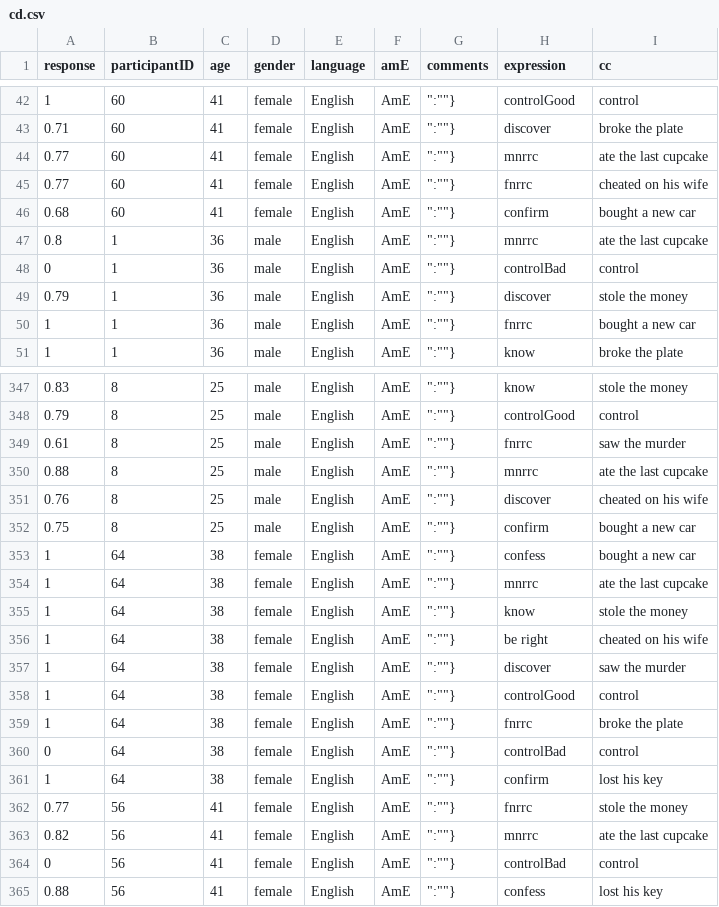
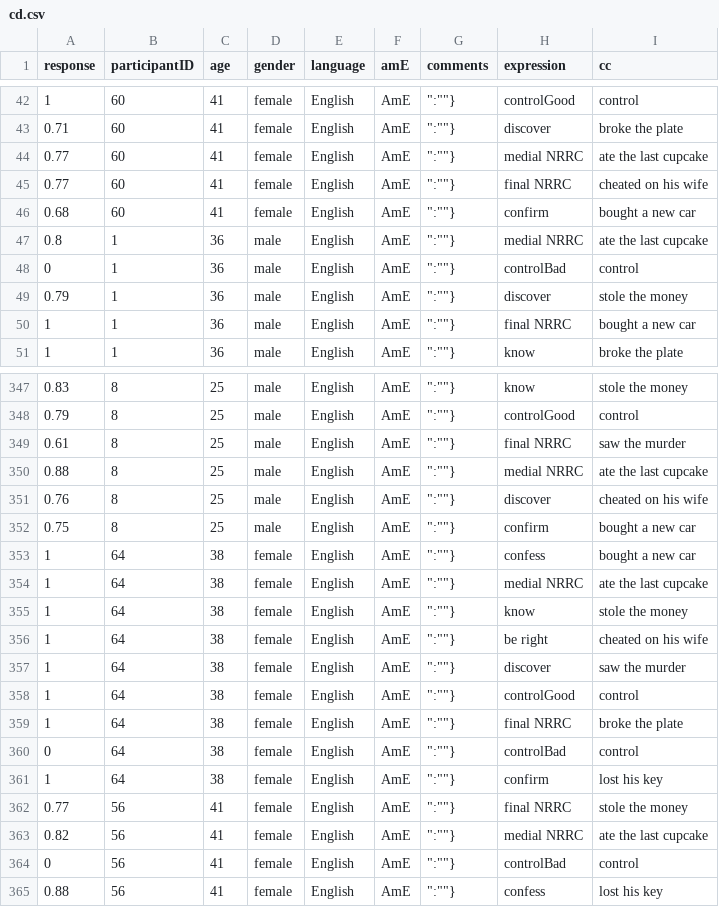
Before and after one commit to judith-tonhauser/at-issueness, a CSV file: results/main/exp3/data/cd.csv, drawn as a sheet; only a part is shown, gaps mark what is left out; the diff covers the shown part only.

```diff
--- a/results/main/exp3/data/cd.csv
+++ b/results/main/exp3/data/cd.csv
@@ -43,9 +43,9 @@ response,participantID,age,gender,language,amE,comments,expression,cc
 0.71,60,41,female,English,AmE,""":""""}",discover,broke the plate
-0.77,60,41,female,English,AmE,""":""""}",mnrrc,ate the last cupcake
-0.77,60,41,female,English,AmE,""":""""}",fnrrc,cheated on his wife
+0.77,60,41,female,English,AmE,""":""""}",medial NRRC,ate the last cupcake
+0.77,60,41,female,English,AmE,""":""""}",final NRRC,cheated on his wife
 0.68,60,41,female,English,AmE,""":""""}",confirm,bought a new car
-0.8,1,36,male,English,AmE,""":""""}",mnrrc,ate the last cupcake
+0.8,1,36,male,English,AmE,""":""""}",medial NRRC,ate the last cupcake
 0,1,36,male,English,AmE,""":""""}",controlBad,control
 0.79,1,36,male,English,AmE,""":""""}",discover,stole the money
-1,1,36,male,English,AmE,""":""""}",fnrrc,bought a new car
+1,1,36,male,English,AmE,""":""""}",final NRRC,bought a new car
 1,1,36,male,English,AmE,""":""""}",know,broke the plate
@@ -348,4 +348,4 @@ response,participantID,age,gender,language,amE,comments,expression,cc
 0.79,8,25,male,English,AmE,""":""""}",controlGood,control
-0.61,8,25,male,English,AmE,""":""""}",fnrrc,saw the murder
-0.88,8,25,male,English,AmE,""":""""}",mnrrc,ate the last cupcake
+0.61,8,25,male,English,AmE,""":""""}",final NRRC,saw the murder
+0.88,8,25,male,English,AmE,""":""""}",medial NRRC,ate the last cupcake
 0.76,8,25,male,English,AmE,""":""""}",discover,cheated on his wife
@@ -353,3 +353,3 @@ response,participantID,age,gender,language,amE,comments,expression,cc
 1,64,38,female,English,AmE,""":""""}",confess,bought a new car
-1,64,38,female,English,AmE,""":""""}",mnrrc,ate the last cupcake
+1,64,38,female,English,AmE,""":""""}",medial NRRC,ate the last cupcake
 1,64,38,female,English,AmE,""":""""}",know,stole the money
@@ -358,7 +358,7 @@ response,participantID,age,gender,language,amE,comments,expression,cc
 1,64,38,female,English,AmE,""":""""}",controlGood,control
-1,64,38,female,English,AmE,""":""""}",fnrrc,broke the plate
+1,64,38,female,English,AmE,""":""""}",final NRRC,broke the plate
 0,64,38,female,English,AmE,""":""""}",controlBad,control
 1,64,38,female,English,AmE,""":""""}",confirm,lost his key
-0.77,56,41,female,English,AmE,""":""""}",fnrrc,stole the money
-0.82,56,41,female,English,AmE,""":""""}",mnrrc,ate the last cupcake
+0.77,56,41,female,English,AmE,""":""""}",final NRRC,stole the money
+0.82,56,41,female,English,AmE,""":""""}",medial NRRC,ate the last cupcake
 0,56,41,female,English,AmE,""":""""}",controlBad,control
```
Also changed, not shown: 132 edited cells elsewhere in this file, 12 other files.
